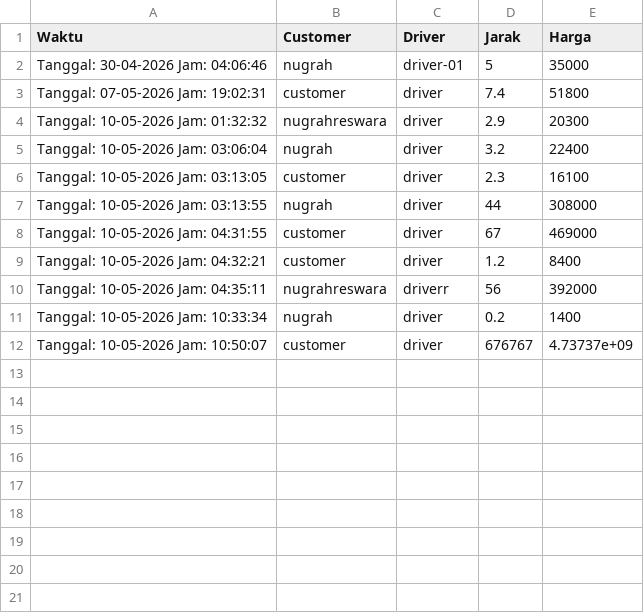
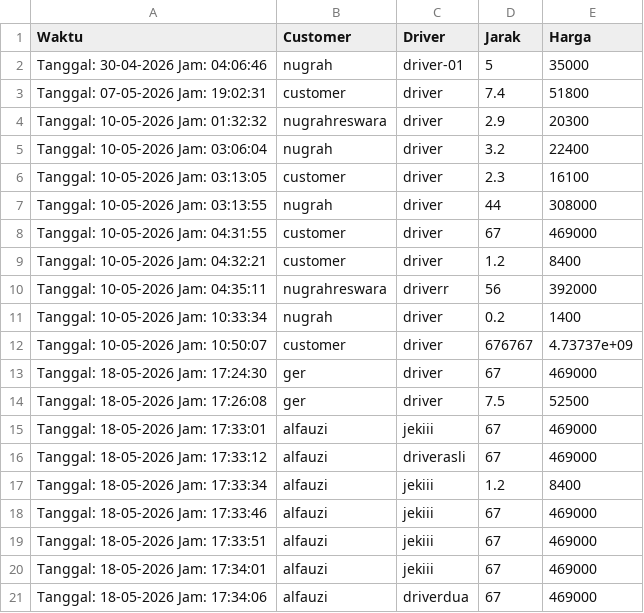
Before and after one commit to nugrahreswara/Go-SimpyV2, a CSV file: transaksi.csv, drawn as a sheet; the diff names each change by its address in the sheet, - before the commit and + after, or states it on an @@ line.

```diff
--- a/transaksi.csv
+++ b/transaksi.csv
+row 13: Tanggal: 18-05-2026 Jam: 17:24:30 | ger | driver | 67 | 469000
+row 14: Tanggal: 18-05-2026 Jam: 17:26:08 | ger | driver | 7.5 | 52500
+row 15: Tanggal: 18-05-2026 Jam: 17:33:01 | alfauzi | jekiii | 67 | 469000
+row 16: Tanggal: 18-05-2026 Jam: 17:33:12 | alfauzi | driverasli | 67 | 469000
+row 17: Tanggal: 18-05-2026 Jam: 17:33:34 | alfauzi | jekiii | 1.2 | 8400
+row 18: Tanggal: 18-05-2026 Jam: 17:33:46 | alfauzi | jekiii | 67 | 469000
+row 19: Tanggal: 18-05-2026 Jam: 17:33:51 | alfauzi | jekiii | 67 | 469000
+row 20: Tanggal: 18-05-2026 Jam: 17:34:01 | alfauzi | jekiii | 67 | 469000
+row 21: Tanggal: 18-05-2026 Jam: 17:34:06 | alfauzi | driverdua | 67 | 469000
```
Also changed, not shown: 3 other files.
